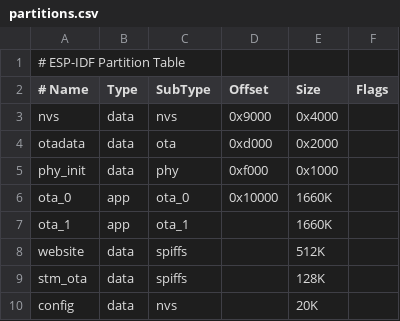
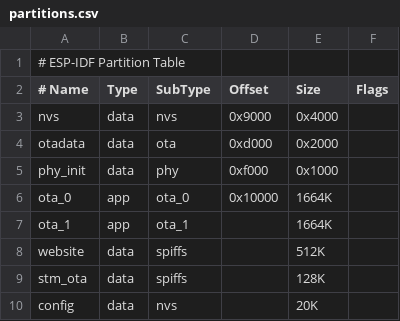
Before and after one commit to LibreSolar/esp32-edge-firmware, a CSV file: partitions.csv, drawn as a sheet.

```diff
--- a/partitions.csv
+++ b/partitions.csv
@@ -5,4 +5,4 @@ otadata,  data, ota,     0xd000,  0x2000,
 phy_init, data, phy,     0xf000,  0x1000,
-ota_0,    app,  ota_0,   0x10000, 1660K,
-ota_1,    app,  ota_1,  ,         1660K,
+ota_0,    app,  ota_0,   0x10000, 1664K,
+ota_1,    app,  ota_1,  ,         1664K,
 website,  data, spiffs, ,         512K,
```
Also changed, not shown: 7 other files.
